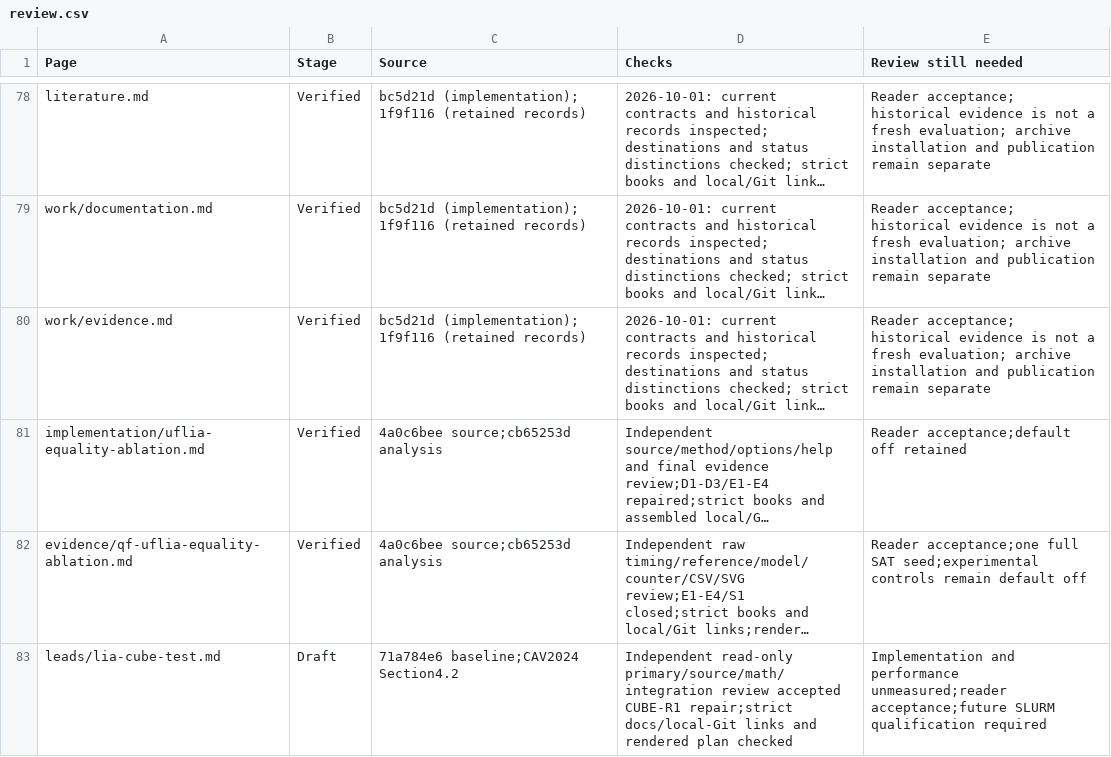
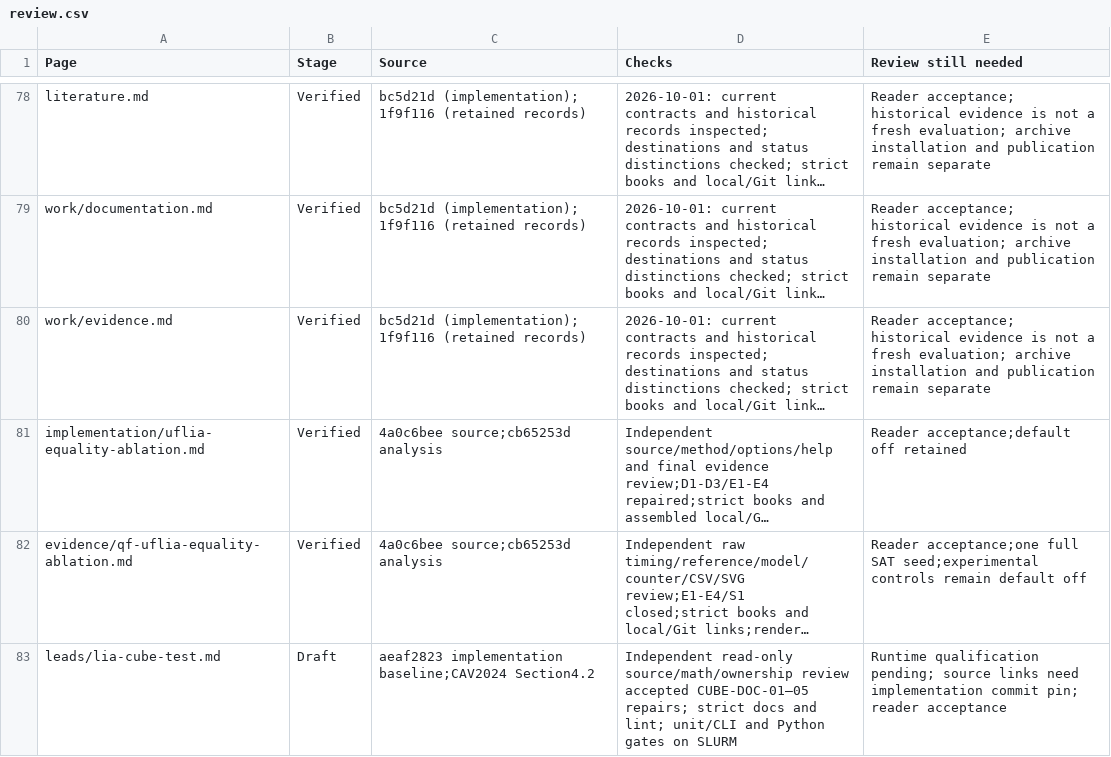
Before and after one commit to MikolasJanota/primo, a CSV file: docs/review.csv, drawn as a sheet; only a part is shown, gaps mark what is left out; long unchanged cells end in …; the diff names each change by its address in the sheet, - before the commit and + after, or states it on an @@ line.

Commit message:
Add optional QF_LIA cube model attempts before integer cuts
Implement CAV 2024 Section 4.2 uniform cubes and integer-difference exemptions, with private bounded LP solving and validated model adoption. Keep both modes off by default and QF_UFLIA unchanged.

Development validation on SLURM: 47 CTest groups (46 in full run plus repaired CLI fixture rerun), 311 Python tests; local lint and strict books pass. Independent documentation review accepted CUBE-DOC-01–05 repairs. Exact-commit fuzz, ASan, static review and paired timing qualification remain pending; source link pin follows in adjacent documentation commit.

```diff
--- a/docs/review.csv
+++ b/docs/review.csv
-C83 (Source): 71a784e6 baseline;CAV2024 Section4.2
+C83 (Source): aeaf2823 implementation baseline;CAV2024 Section4.2
-D83 (Checks): Independent read-only primary/source/math/integration review accepted CUBE-R1 repair;strict docs/local-Git links and rendered plan checked
+D83 (Checks): Independent read-only source/math/ownership review accepted CUBE-DOC-01–05 repairs; strict docs and lint; unit/CLI and Python gates on SLURM
-E83 (Review still needed): Implementation and performance unmeasured;reader acceptance;future SLURM qualification required
+E83 (Review still needed): Runtime qualification pending; source links need implementation commit pin; reader acceptance
```
Also changed, not shown: 36 other files.
